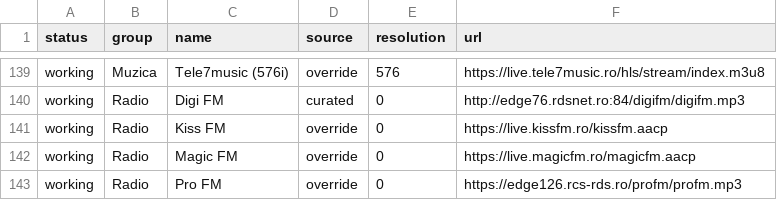
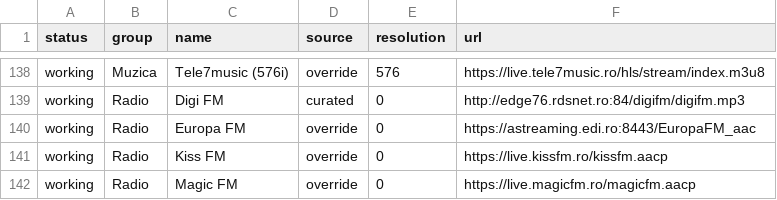
Before and after one commit to carloclim/romania-iptv-list, a CSV file: dist/status.csv, drawn as a sheet; only a part is shown, gaps mark what is left out; the shorter side is filled out with more unchanged rows; the diff covers the shown part only; the diff names each change by its address in the sheet, - before the commit and + after, or states it on an @@ line.

```diff
--- a/dist/status.csv
+++ b/dist/status.csv
+row 140: working | Radio | Europa FM | override | 0 | https://astreaming.edi.ro:8443/EuropaFM_aac
```
Also changed, not shown: 2 added rows and 3 removed rows elsewhere in this file, 12 other files.
